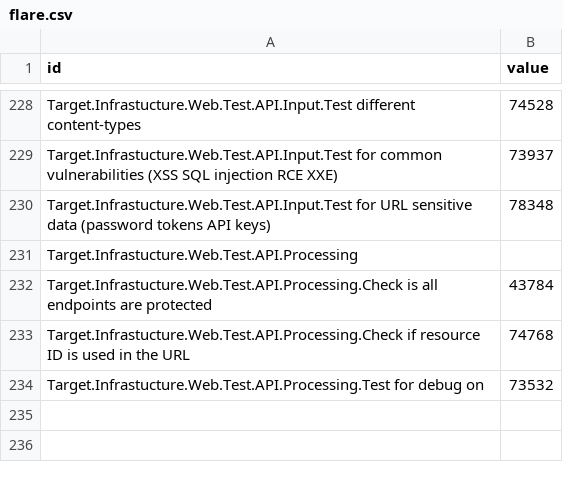
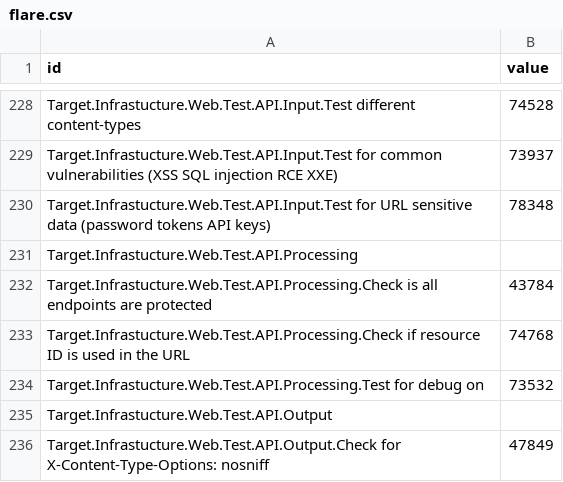
Before and after one commit to dynamicparallax/dynamicparallax.github.io, a CSV file: pages/flare.csv, drawn as a sheet; only a part is shown, gaps mark what is left out; the diff names each change by its address in the sheet, - before the commit and + after, or states it on an @@ line.

Commit message:
Update flare.csv

```diff
--- a/pages/flare.csv
+++ b/pages/flare.csv
+row 235: Target.Infrastucture.Web.Test.API.Output
+row 236: Target.Infrastucture.Web.Test.API.Output.Check for X-Content-Type-Options: nosniff | 47849
```
